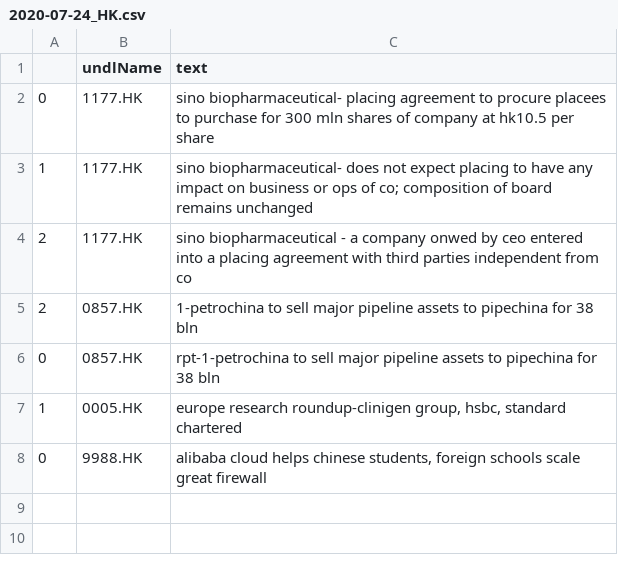
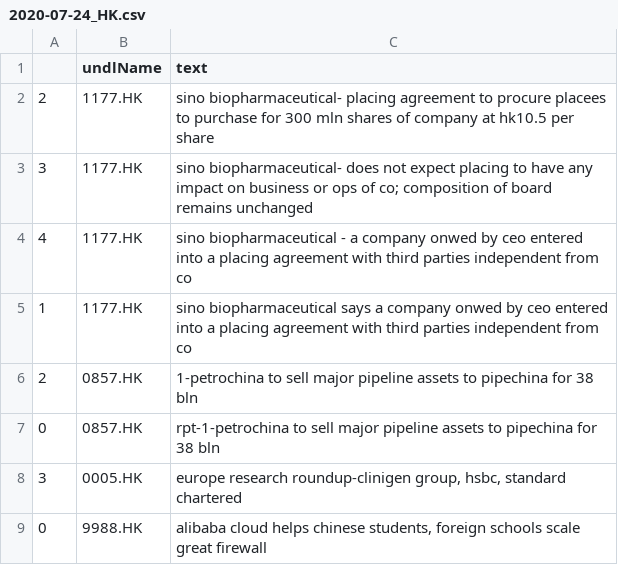
Before and after one commit to hoichunlaw/EventDriven, a CSV file: result/2020-07-24_HK.csv, drawn as a sheet.

```diff
--- a/result/2020-07-24_HK.csv
+++ b/result/2020-07-24_HK.csv
@@ -1,8 +1,9 @@
 ,undlName,text
-0,1177.HK,sino biopharmaceutical-  placing agreement to procure placees to purchase for 300 mln shares of company at hk10.5 per share
-1,1177.HK,sino biopharmaceutical- does not expect placing to have any impact on business or ops of co; composition of board remains unchanged
-2,1177.HK,sino biopharmaceutical  - a company onwed by ceo  entered into a placing agreement with third parties independent from co
+2,1177.HK,sino biopharmaceutical-  placing agreement to procure placees to purchase for 300 mln shares of company at hk10.5 per share
+3,1177.HK,sino biopharmaceutical- does not expect placing to have any impact on business or ops of co; composition of board remains unchanged
+4,1177.HK,sino biopharmaceutical  - a company onwed by ceo  entered into a placing agreement with third parties independent from co
+1,1177.HK,sino biopharmaceutical says a company onwed by ceo  entered into a placing agreement with third parties independent from co
 2,0857.HK,1-petrochina to sell major pipeline assets to pipechina for 38 bln
 0,0857.HK,rpt-1-petrochina to sell major pipeline assets to pipechina for 38 bln
-1,0005.HK,"europe research roundup-clinigen group, hsbc, standard chartered"
+3,0005.HK,"europe research roundup-clinigen group, hsbc, standard chartered"
 0,9988.HK,"alibaba cloud helps chinese students, foreign schools scale great firewall"
```
Also changed, not shown: result/2020-07-24_AX.csv.
